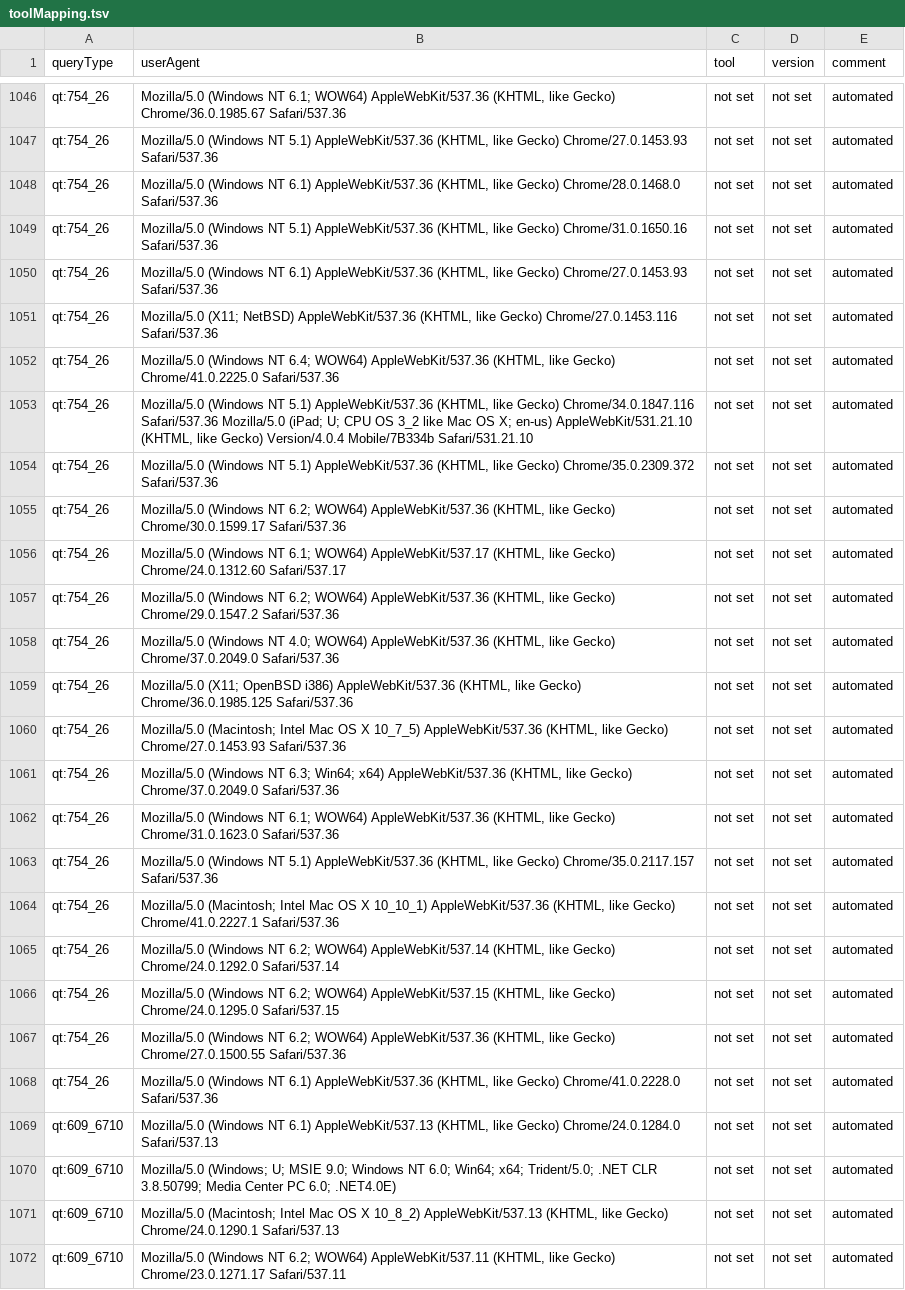
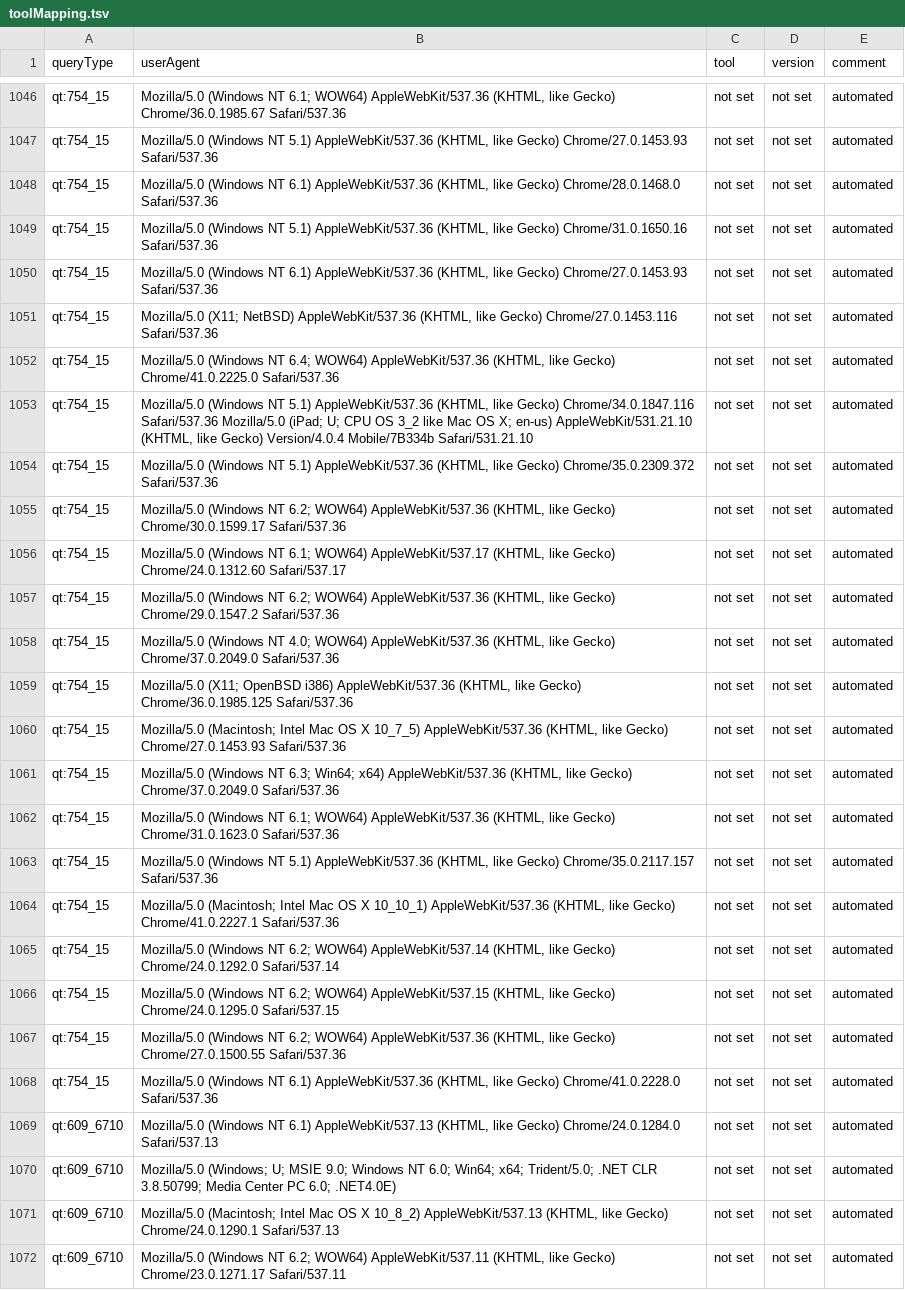
Before and after one commit to Wikidata/QueryAnalysis, a TSV file: preBuildQueryTypeFiles/toolMapping.tsv, drawn as a sheet; only a part is shown, gaps mark what is left out; the diff covers the shown part only; the diff names each change by its address in the sheet, - before the commit and + after, or states it on an @@ line.

```diff
--- a/preBuildQueryTypeFiles/toolMapping.tsv
+++ b/preBuildQueryTypeFiles/toolMapping.tsv
-A1046:A1068 (queryType): qt:754_26
+A1046:A1068 (queryType): qt:754_15
```
Also changed, not shown: 5 added rows and 33 edited cells elsewhere in this file, 4 other files.
